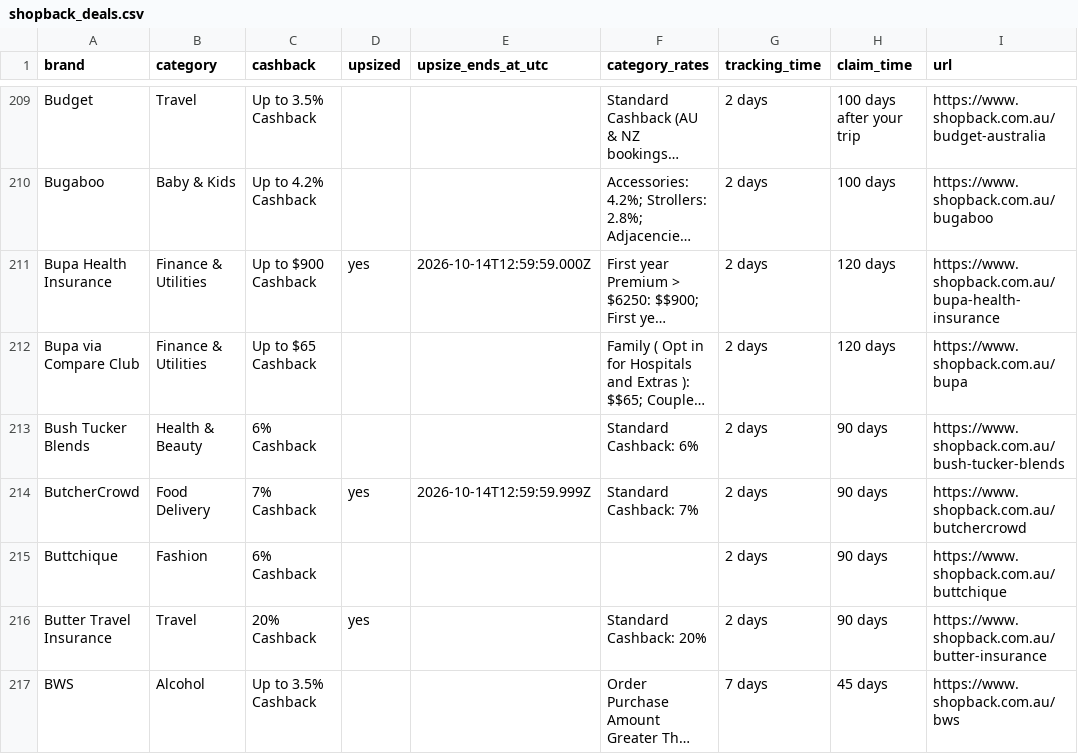
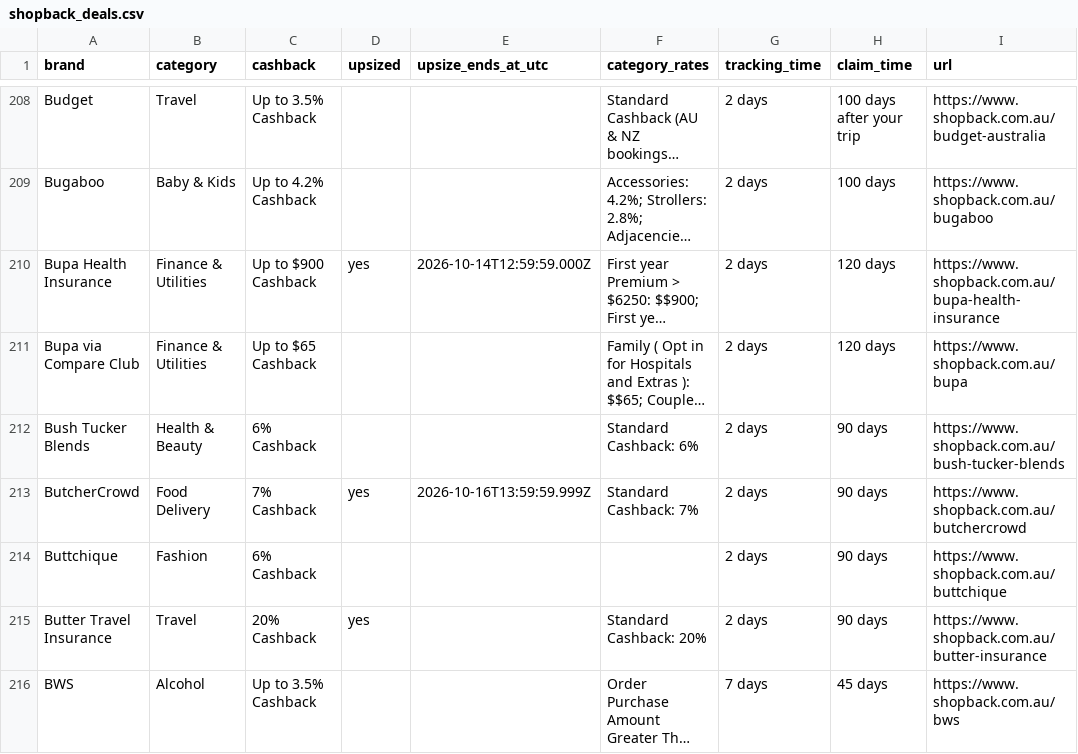
Before and after one commit to Tiger-QU/deal_hunter, a CSV file: data/shopback_deals.csv, drawn as a sheet; only a part is shown, gaps mark what is left out; long unchanged cells end in …; addresses are those after the commit; the diff covers the shown part only; the diff names each change by its address in the sheet, - before the commit and + after, or states it on an @@ line.

```diff
--- a/data/shopback_deals.csv
+++ b/data/shopback_deals.csv
-E213 (upsize_ends_at_utc): 2026-10-14T12:59:59.999Z
+E213 (upsize_ends_at_utc): 2026-10-16T13:59:59.999Z
```
Also changed, not shown: 1 added row, 1 removed row and 117 edited cells elsewhere in this file, 3 other files.
